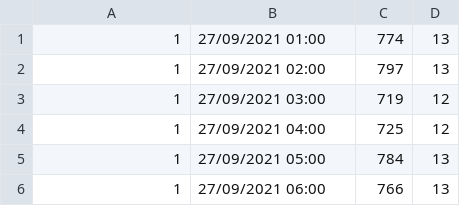
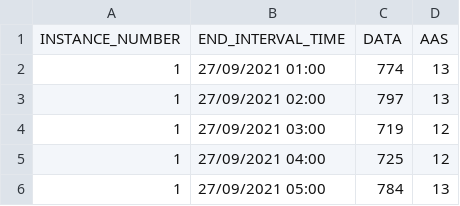
Before and after one commit to unpetee/getocidisks, a CSV file: aas.csv, drawn as a sheet; only a part is shown; the shorter side is filled out with more unchanged rows; the diff names each change by its address in the sheet, - before the commit and + after, or states it on an @@ line.

```diff
--- a/aas.csv
+++ b/aas.csv
+row 1: INSTANCE_NUMBER | END_INTERVAL_TIME | DATA | AAS
```
Also changed, not shown: 1 other file.
